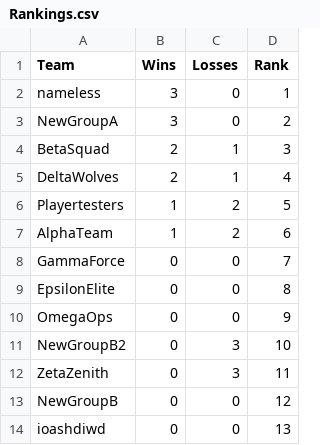
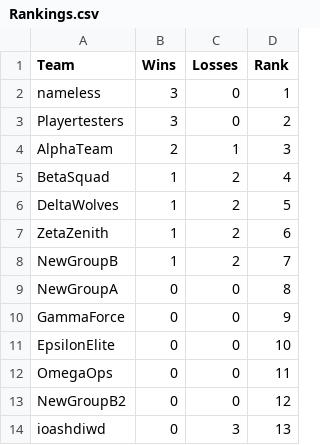
Before and after one commit to KeithLoZeHui/2ndDSGroupAssignment, a CSV file: 2ndDataStructure/Rankings.csv, drawn as a sheet.

```diff
--- a/2ndDataStructure/Rankings.csv
+++ b/2ndDataStructure/Rankings.csv
@@ -2,13 +2,13 @@ Team,Wins,Losses,Rank
 nameless,3,0,1
-NewGroupA,3,0,2
-BetaSquad,2,1,3
-DeltaWolves,2,1,4
-Playertesters,1,2,5
-AlphaTeam,1,2,6
-GammaForce,0,0,7
-EpsilonElite,0,0,8
-OmegaOps,0,0,9
-NewGroupB2,0,3,10
-ZetaZenith,0,3,11
-NewGroupB,0,0,12
-ioashdiwd,0,0,13
+Playertesters,3,0,2
+AlphaTeam,2,1,3
+BetaSquad,1,2,4
+DeltaWolves,1,2,5
+ZetaZenith,1,2,6
+NewGroupB,1,2,7
+NewGroupA,0,0,8
+GammaForce,0,0,9
+EpsilonElite,0,0,10
+OmegaOps,0,0,11
+NewGroupB2,0,0,12
+ioashdiwd,0,3,13
```
Also changed, not shown: 2ndDataStructure/MatchResults.csv.
